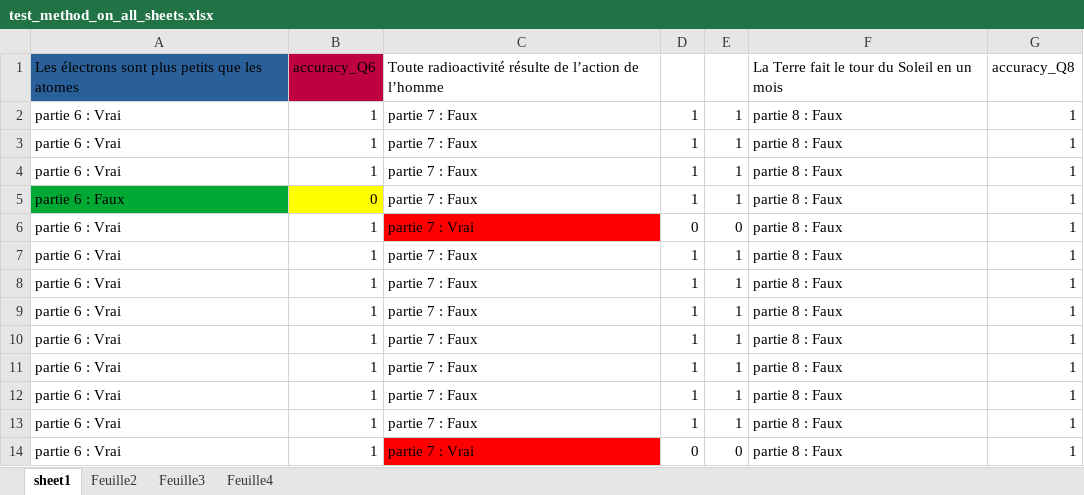
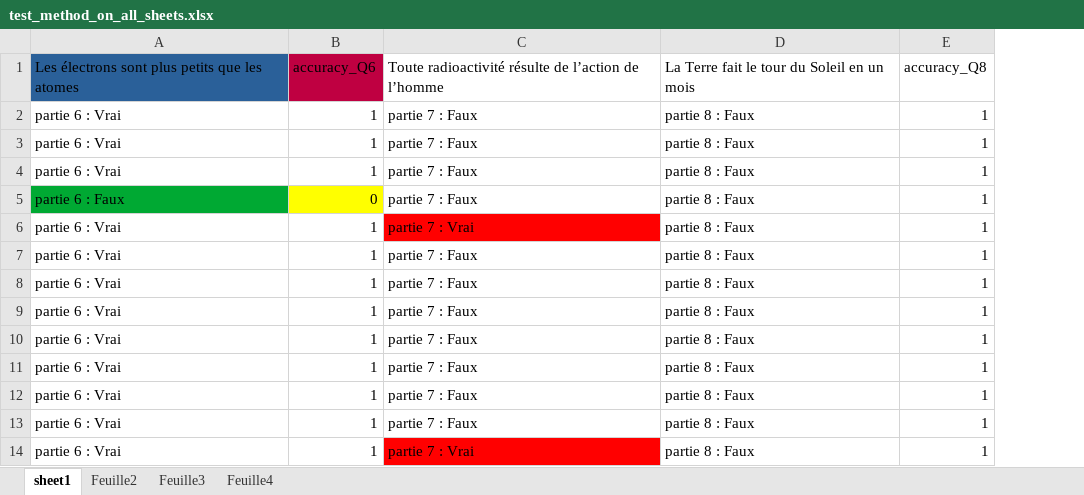
Before and after one commit to tonyfevrier/xlspython, an Excel workbook: fichiers_xls/test_method_on_all_sheets.xlsx, sheet sheet1, drawn as a sheet; values as stored, in another font and other column widths than the file's, no borders; charts and pictures not drawn; the diff names each change by its address in the sheet, - before the commit and + after, or states it on an @@ line.

```diff
--- a/fichiers_xls/test_method_on_all_sheets.xlsx (sheet sheet1)
+++ b/fichiers_xls/test_method_on_all_sheets.xlsx (sheet sheet1)
-column D, rows 2-14: 1 | 1 | 1 | 1 | 0 | 1 | 1 | 1 | 1 | 1 | 1 | 1 | 0
-column E, rows 2-14: 1 | 1 | 1 | 1 | 0 | 1 | 1 | 1 | 1 | 1 | 1 | 1 | 0
```
Also changed, not shown: sheet Feuille2, sheet Feuille3, charts or pictures, fichiers_xls/listing_par_etape - Copie.xlsx, fichiers_xls/test_create_one_column.xlsx, 17 other files.
